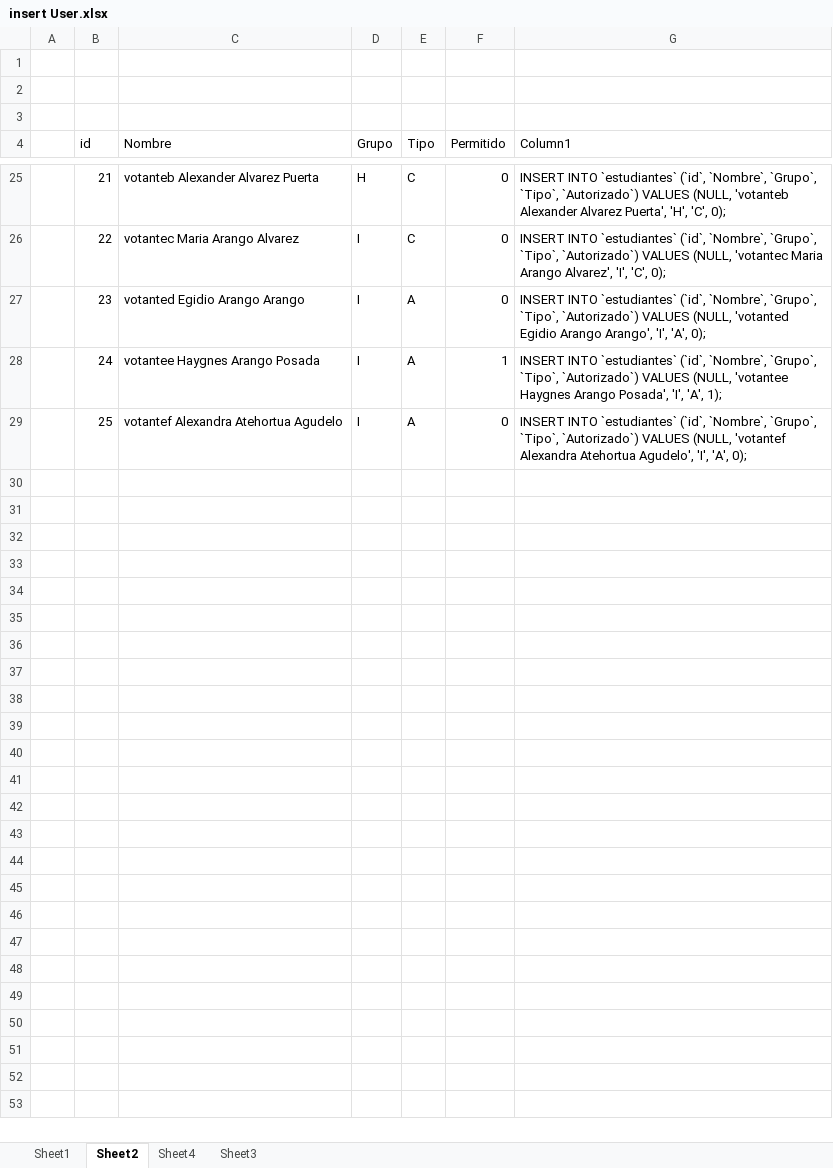
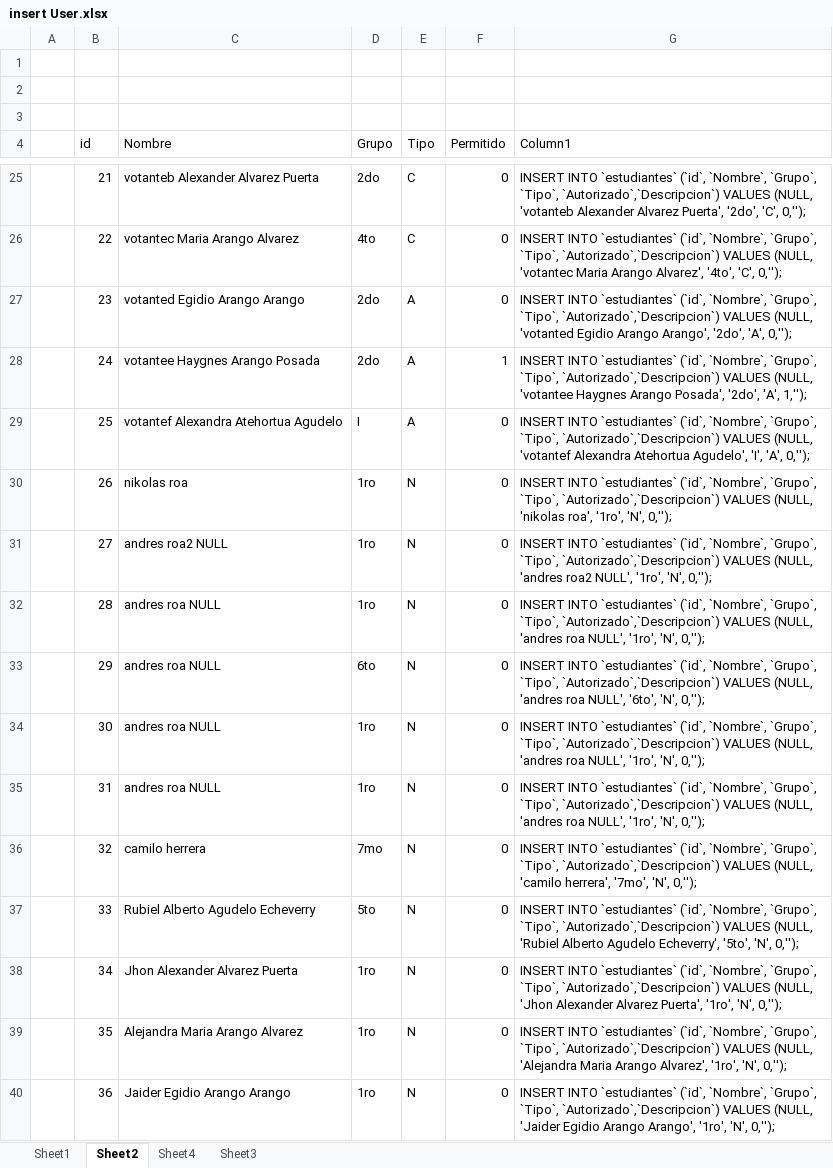
Before and after one commit to LUALROAL/Proyecto-Control, an Excel workbook: insert User.xlsx, sheet Sheet2, drawn as a sheet; only a part is shown, gaps mark what is left out; values as stored, in another font and other column widths than the file's, no borders; table styles not drawn; the diff covers the shown part only; the diff names each change by its address in the sheet, - before the commit and + after, or states it on an @@ line.

```diff
--- a/insert User.xlsx (sheet Sheet2)
+++ b/insert User.xlsx (sheet Sheet2)
-D25 (Grupo): H
+D25 (Grupo): 2do
-G25 (Column1): …`Grupo`, `Tipo`, `Autorizado`) VALUES (NULL, 'votanteb Alexander Alvarez Puerta', 'H', 'C', 0);
+G25 (Column1): …`Grupo`, `Tipo`, `Autorizado`,`Descripcion`) VALUES (NULL, 'votanteb Alexander Alvarez Puerta', '2do', 'C', 0,'');
-D26 (Grupo): I
+D26 (Grupo): 4to
-G26 (Column1): …`Grupo`, `Tipo`, `Autorizado`) VALUES (NULL, 'votantec Maria Arango Alvarez', 'I', 'C', 0);
+G26 (Column1): …`Grupo`, `Tipo`, `Autorizado`,`Descripcion`) VALUES (NULL, 'votantec Maria Arango Alvarez', '4to', 'C', 0,'');
-D27:D28 (Grupo): I
+D27:D28 (Grupo): 2do
-G27 (Column1): …`Grupo`, `Tipo`, `Autorizado`) VALUES (NULL, 'votanted Egidio Arango Arango', 'I', 'A', 0);
+G27 (Column1): …`Grupo`, `Tipo`, `Autorizado`,`Descripcion`) VALUES (NULL, 'votanted Egidio Arango Arango', '2do', 'A', 0,'');
-G28 (Column1): …`Grupo`, `Tipo`, `Autorizado`) VALUES (NULL, 'votantee Haygnes Arango Posada', 'I', 'A', 1);
+G28 (Column1): …`Grupo`, `Tipo`, `Autorizado`,`Descripcion`) VALUES (NULL, 'votantee Haygnes Arango Posada', '2do', 'A', 1,'');
-G29 (Column1): …`Grupo`, `Tipo`, `Autorizado`) VALUES (NULL, 'votantef Alexandra Atehortua Agudelo', 'I', 'A', 0);
+G29 (Column1): …`Grupo`, `Tipo`, `Autorizado`,`Descripcion`) VALUES (NULL, 'votantef Alexandra Atehortua Agudelo', 'I', 'A', 0,'');
+row 30:  | 26 | nikolas roa | 1ro | N | 0 | INSERT INTO `estudiantes` (`id`, `Nombre`, `Grupo`, `Tipo`, `Autorizado`,`Descripcion`) VALUES (NULL, 'nikolas roa', '1ro', 'N', 0,'');
+row 31:  | 27 | andres roa2 NULL | 1ro | N | 0 | INSERT INTO `estudiantes` (`id`, `Nombre`, `Grupo`, `Tipo`, `Autorizado`,`Descripcion`) VALUES (NULL, 'andres roa2 NULL', '1ro', 'N', 0,'');
+row 32:  | 28 | andres roa NULL | 1ro | N | 0 | INSERT INTO `estudiantes` (`id`, `Nombre`, `Grupo`, `Tipo`, `Autorizado`,`Descripcion`) VALUES (NULL, 'andres roa NULL', '1ro', 'N', 0,'');
+row 33:  | 29 | andres roa NULL | 6to | N | 0 | INSERT INTO `estudiantes` (`id`, `Nombre`, `Grupo`, `Tipo`, `Autorizado`,`Descripcion`) VALUES (NULL, 'andres roa NULL', '6to', 'N', 0,'');
+row 34:  | 30 | andres roa NULL | 1ro | N | 0 | INSERT INTO `estudiantes` (`id`, `Nombre`, `Grupo`, `Tipo`, `Autorizado`,`Descripcion`) VALUES (NULL, 'andres roa NULL', '1ro', 'N', 0,'');
+row 35:  | 31 | andres roa NULL | 1ro | N | 0 | INSERT INTO `estudiantes` (`id`, `Nombre`, `Grupo`, `Tipo`, `Autorizado`,`Descripcion`) VALUES (NULL, 'andres roa NULL', '1ro', 'N', 0,'');
+row 36:  | 32 | camilo herrera | 7mo | N | 0 | INSERT INTO `estudiantes` (`id`, `Nombre`, `Grupo`, `Tipo`, `Autorizado`,`Descripcion`) VALUES (NULL, 'camilo herrera', '7mo', 'N', 0,'');
+row 37:  | 33 | Rubiel Alberto Agudelo Echeverry | 5to | N | 0 | INSERT INTO `estudiantes` (`id`, `Nombre`, `Grupo`, `Tipo`, `Autorizado`,`Descripcion`) VALUES (NULL, 'Rubiel Alberto Agudelo Echeverry', '5to', 'N', 0,'');
+row 38:  | 34 | Jhon Alexander Alvarez Puerta | 1ro | N | 0 | INSERT INTO `estudiantes` (`id`, `Nombre`, `Grupo`, `Tipo`, `Autorizado`,`Descripcion`) VALUES (NULL, 'Jhon Alexander Alvarez Puerta', '1ro', 'N', 0,'');
+row 39:  | 35 | Alejandra Maria Arango Alvarez | 1ro | N | 0 | INSERT INTO `estudiantes` (`id`, `Nombre`, `Grupo`, `Tipo`, `Autorizado`,`Descripcion`) VALUES (NULL, 'Alejandra Maria Arango Alvarez', '1ro', 'N', 0,'');
+row 40:  | 36 | Jaider Egidio Arango Arango | 1ro | N | 0 | INSERT INTO `estudiantes` (`id`, `Nombre`, `Grupo`, `Tipo`, `Autorizado`,`Descripcion`) VALUES (NULL, 'Jaider Egidio Arango Arango', '1ro', 'N', 0,'');
```
Also changed, not shown: 114 added rows and 41 edited cells elsewhere in this sheet.
